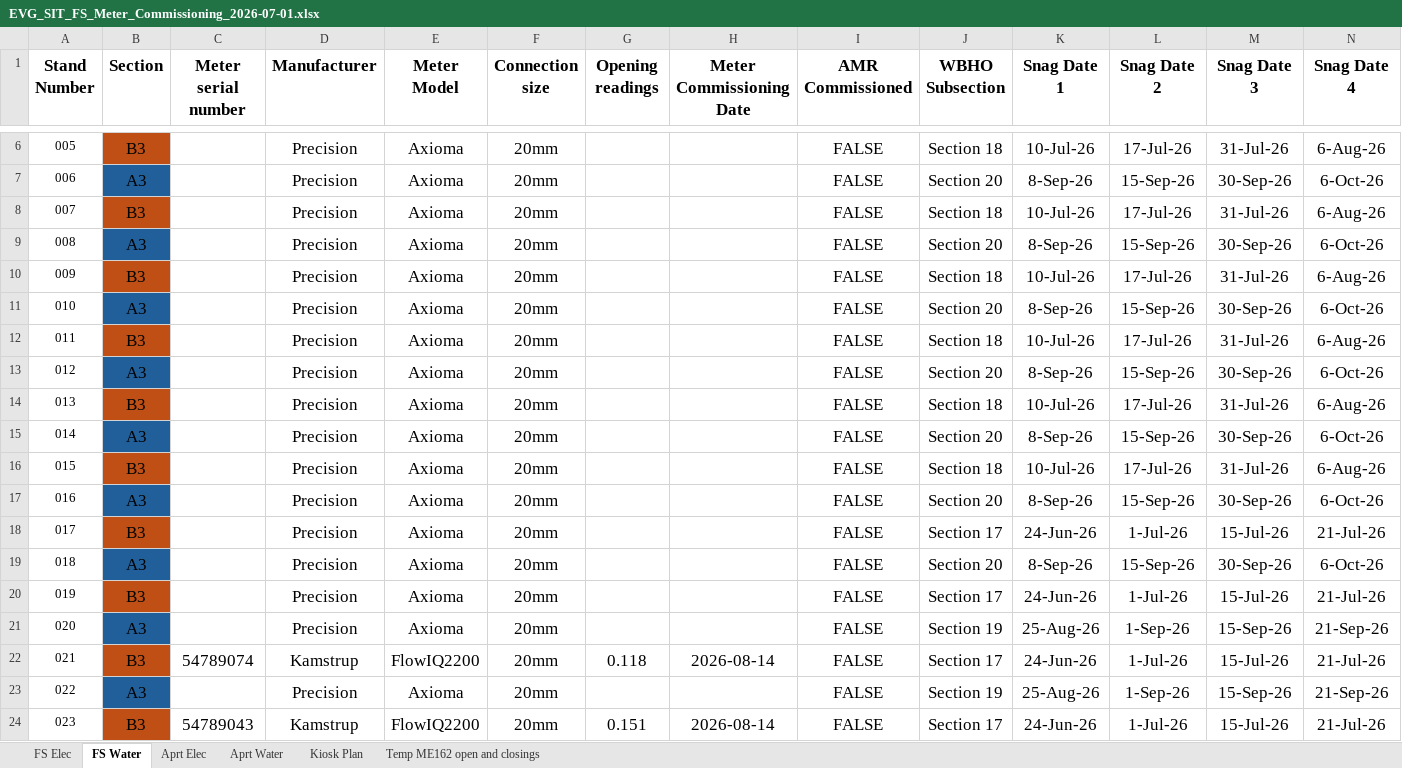
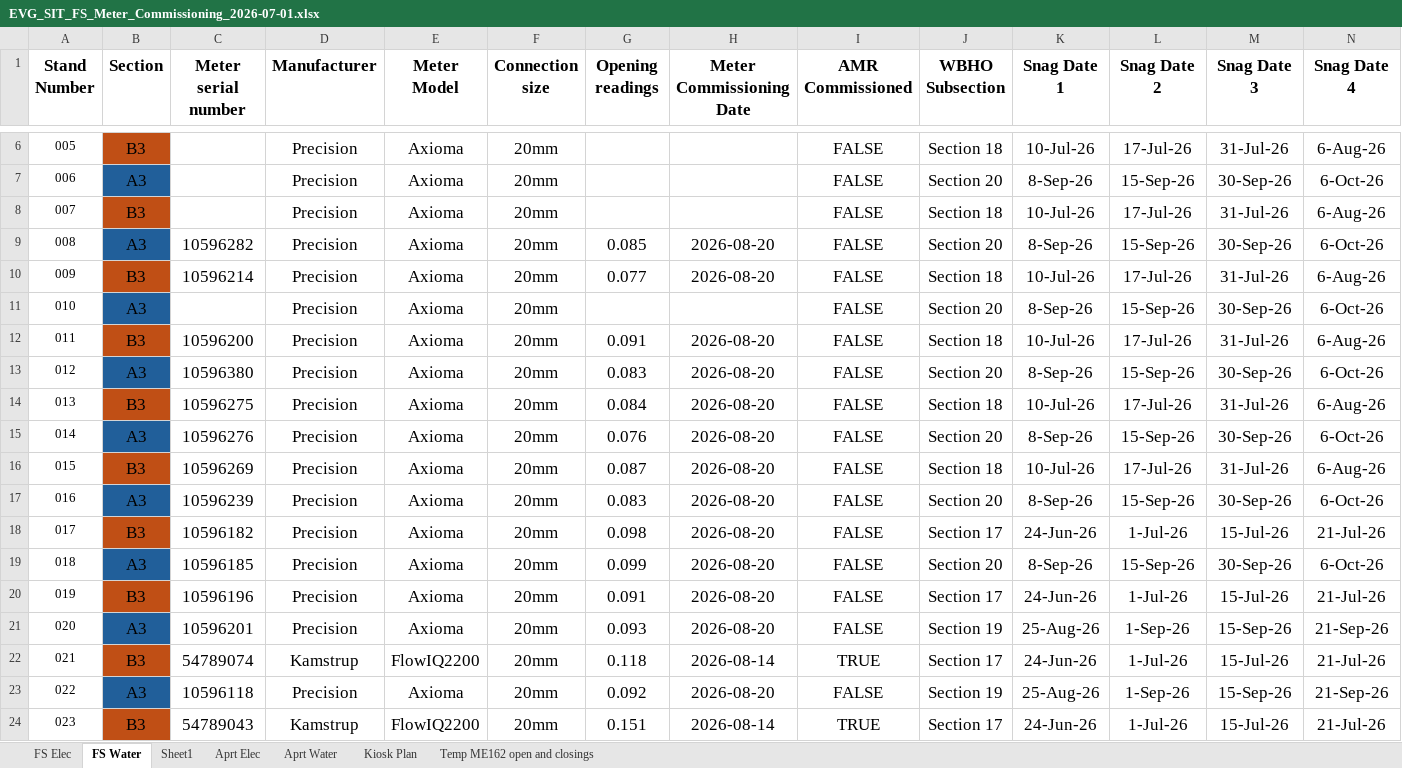
Before and after one commit to ruanvanheerden97/EVGSitariProject, an Excel workbook: EVG_SIT_FS_Meter_Commissioning_2026-07-01.xlsx, sheet FS Water, drawn as a sheet; only a part is shown, gaps mark what is left out; values as stored, in another font and other column widths than the file's, no borders; conditional formats not drawn; removed rows and columns are numbered as before the commit, all else as after; rows hold the shown columns only; the diff covers the shown part only; the diff names each change by its address in the sheet, - before the commit and + after, or states it on an @@ line.

Commit message:
new kamstrup water meters installed

```diff
--- a/EVG_SIT_FS_Meter_Commissioning_2026-07-01.xlsx (sheet FS Water)
+++ b/EVG_SIT_FS_Meter_Commissioning_2026-07-01.xlsx (sheet FS Water)
+sheet tab: Sheet1
+row 9: 008 | A3 | 10596282 | Precision | Axioma | 20mm | 0.085 | 2026-08-20 | FALSE | Section 20 | 8-Sep-26 | 15-Sep-26 | 30-Sep-26 | 6-Oct-26
+row 10: 009 | B3 | 10596214 | Precision | Axioma | 20mm | 0.077 | 2026-08-20 | FALSE | Section 18 | 10-Jul-26 | 17-Jul-26 | 31-Jul-26 | 6-Aug-26
@@ column A (Stand Number) renumbered between rows 11 and 17 @@
-C12 (Meter serial number): (empty)
+C12 (Meter serial number): 10596200
-G12 (Opening readings): (empty)
+G12 (Opening readings): 0.091
-H12:H17 (Meter Commissioning Date): (empty)
+H12:H17 (Meter Commissioning Date): 2026-08-20
-C13 (Meter serial number): (empty)
+C13 (Meter serial number): 10596380
-G13 (Opening readings): (empty)
+G13 (Opening readings): 0.083
-C14 (Meter serial number): (empty)
+C14 (Meter serial number): 10596275
-G14 (Opening readings): (empty)
+G14 (Opening readings): 0.084
-C15 (Meter serial number): (empty)
+C15 (Meter serial number): 10596276
-G15 (Opening readings): (empty)
+G15 (Opening readings): 0.076
-C16 (Meter serial number): (empty)
+C16 (Meter serial number): 10596269
-G16 (Opening readings): (empty)
+G16 (Opening readings): 0.087
-C17 (Meter serial number): (empty)
+C17 (Meter serial number): 10596239
-G17 (Opening readings): (empty)
+G17 (Opening readings): 0.083
-row 16: 015 | B3 |  | Precision | Axioma | 20mm |  |  | FALSE | Section 18 | 10-Jul-26 | 17-Jul-26 | 31-Jul-26 | 6-Aug-26
-row 17: 016 | A3 |  | Precision | Axioma | 20mm |  |  | FALSE | Section 20 | 8-Sep-26 | 15-Sep-26 | 30-Sep-26 | 6-Oct-26
-C18 (Meter serial number): (empty)
+C18 (Meter serial number): 10596182
-G18 (Opening readings): (empty)
+G18 (Opening readings): 0.098
-H18:H21 (Meter Commissioning Date): (empty)
+H18:H21 (Meter Commissioning Date): 2026-08-20
-C19 (Meter serial number): (empty)
+C19 (Meter serial number): 10596185
-G19 (Opening readings): (empty)
+G19 (Opening readings): 0.099
-C20 (Meter serial number): (empty)
+C20 (Meter serial number): 10596196
-G20 (Opening readings): (empty)
+G20 (Opening readings): 0.091
-C21 (Meter serial number): (empty)
+C21 (Meter serial number): 10596201
-G21 (Opening readings): (empty)
+G21 (Opening readings): 0.093
-I22 (AMR Commissioned): FALSE
+I22 (AMR Commissioned): TRUE
-C23 (Meter serial number): (empty)
+C23 (Meter serial number): 10596118
-G23 (Opening readings): (empty)
+G23 (Opening readings): 0.092
-H23 (Meter Commissioning Date): (empty)
+H23 (Meter Commissioning Date): 2026-08-20
-I24 (AMR Commissioned): FALSE
+I24 (AMR Commissioned): TRUE
```
Also changed, not shown: 11 removed rows and 61 edited cells elsewhere in this sheet, sheet FS Elec.
